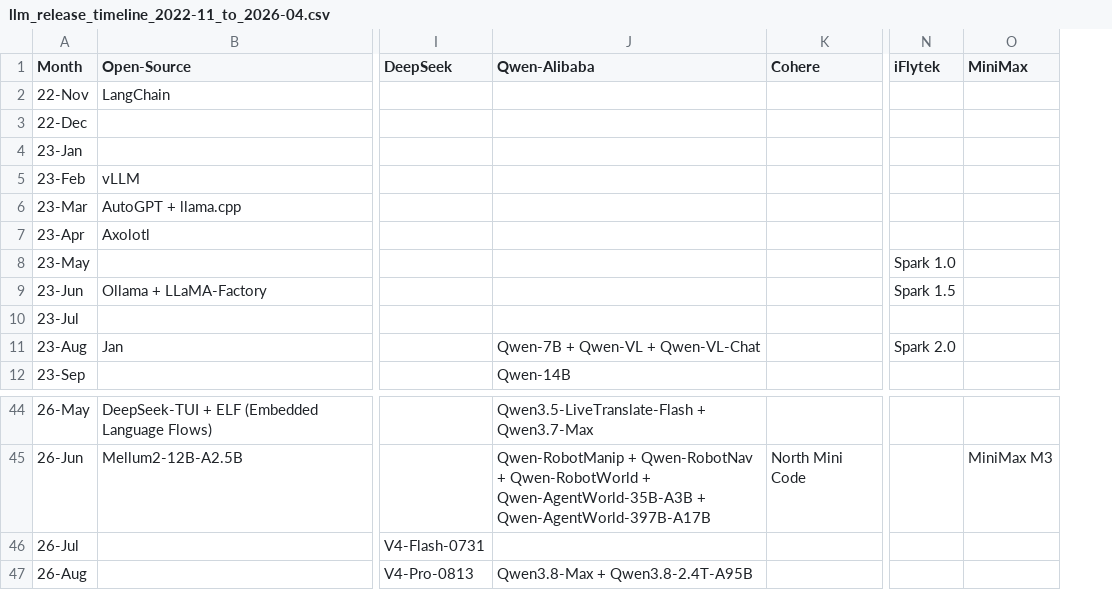
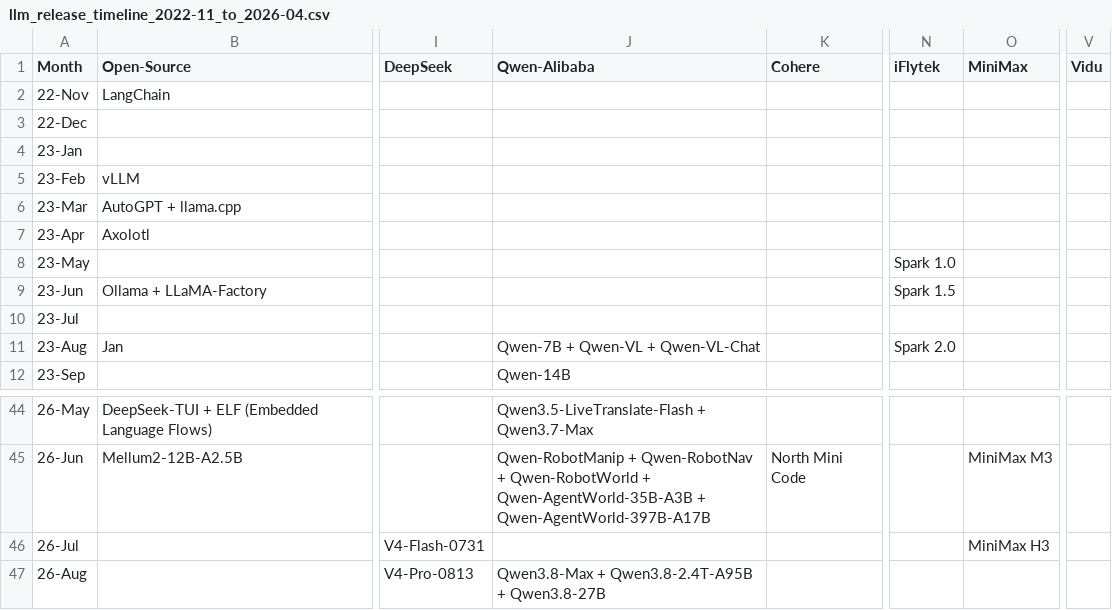
Before and after one commit to Physics-Lee/Monthly_Table_of_LLM_Releasing, a CSV file: llm_release_timeline_2022-11_to_2026-04.csv, drawn as a sheet; only a part is shown, gaps mark what is left out; the diff names each change by its address in the sheet, - before the commit and + after, or states it on an @@ line.

Commit message:
data: add Vidu vendor column and Vidu Q3 (26-Jan)

```diff
--- a/llm_release_timeline_2022-11_to_2026-04.csv
+++ b/llm_release_timeline_2022-11_to_2026-04.csv
+column V (Vidu), empty
-O46 (MiniMax): (empty)
+O46 (MiniMax): MiniMax H3
-J47 (Qwen-Alibaba): Qwen3.8-Max + Qwen3.8-2.4T-A95B
+J47 (Qwen-Alibaba): Qwen3.8-Max + Qwen3.8-2.4T-A95B + Qwen3.8-27B
```
Also changed, not shown: 3 other files.
